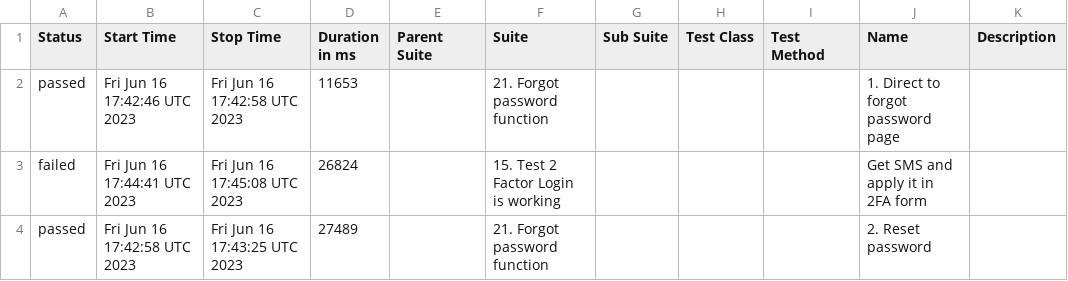
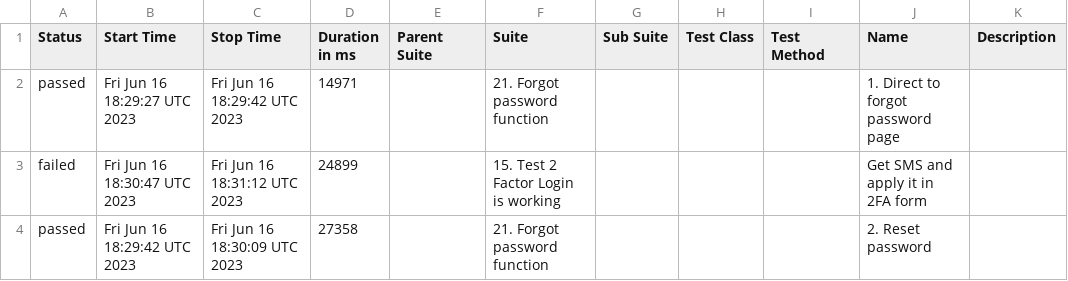
Before and after one commit to Nucleus-Reports/report_failed_June_16, a CSV file: data/suites.csv, drawn as a sheet.

```diff
--- a/data/suites.csv
+++ b/data/suites.csv
@@ -1,4 +1,4 @@
 "Status","Start Time","Stop Time","Duration in ms","Parent Suite","Suite","Sub Suite","Test Class","Test Method","Name","Description"
-"passed","Fri Jun 16 17:42:46 UTC 2023","Fri Jun 16 17:42:58 UTC 2023","11653","","21. Forgot password function","","","","1. Direct to forgot password page",""
-"failed","Fri Jun 16 17:44:41 UTC 2023","Fri Jun 16 17:45:08 UTC 2023","26824","","15. Test 2 Factor Login is working","","","","Get SMS and apply it in 2FA form",""
-"passed","Fri Jun 16 17:42:58 UTC 2023","Fri Jun 16 17:43:25 UTC 2023","27489","","21. Forgot password function","","","","2. Reset password",""
+"passed","Fri Jun 16 18:29:27 UTC 2023","Fri Jun 16 18:29:42 UTC 2023","14971","","21. Forgot password function","","","","1. Direct to forgot password page",""
+"failed","Fri Jun 16 18:30:47 UTC 2023","Fri Jun 16 18:31:12 UTC 2023","24899","","15. Test 2 Factor Login is working","","","","Get SMS and apply it in 2FA form",""
+"passed","Fri Jun 16 18:29:42 UTC 2023","Fri Jun 16 18:30:09 UTC 2023","27358","","21. Forgot password function","","","","2. Reset password",""
```
Also changed, not shown: 37 other files.
